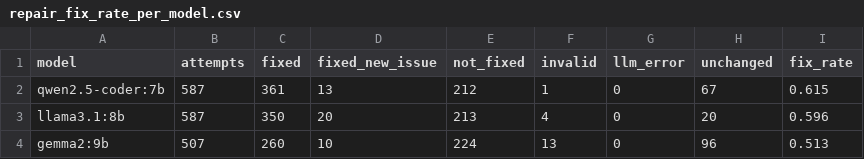
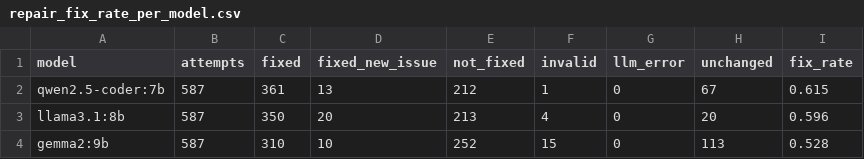
Before and after one commit to AyushVardhanOG/airline-a11y-audit, a CSV file: data/results/charts/repair_fix_rate_per_model.csv, drawn as a sheet.

```diff
--- a/data/results/charts/repair_fix_rate_per_model.csv
+++ b/data/results/charts/repair_fix_rate_per_model.csv
@@ -3,2 +3,2 @@ qwen2.5-coder:7b,587,361,13,212,1,0,67,0.615
 llama3.1:8b,587,350,20,213,4,0,20,0.596
-gemma2:9b,507,260,10,224,13,0,96,0.513
+gemma2:9b,587,310,10,252,15,0,113,0.528
```
Also changed, not shown: data/results/charts/repair_fix_rate_per_rule_model.csv, 8 other files.
